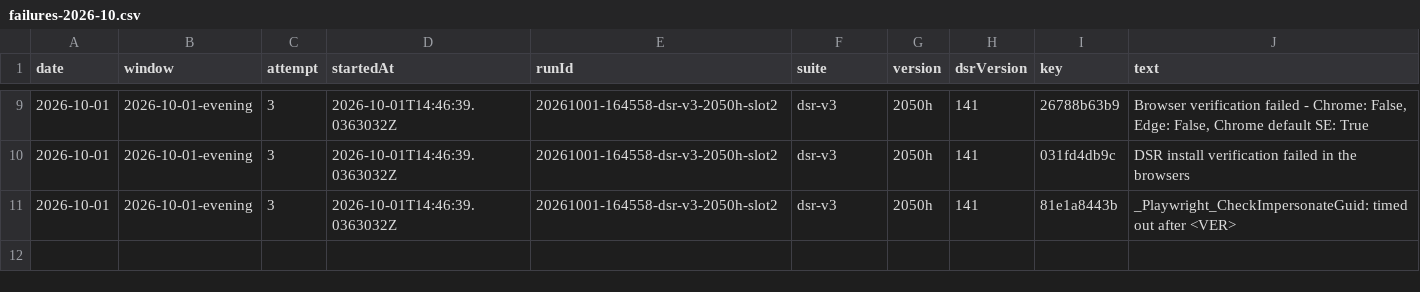
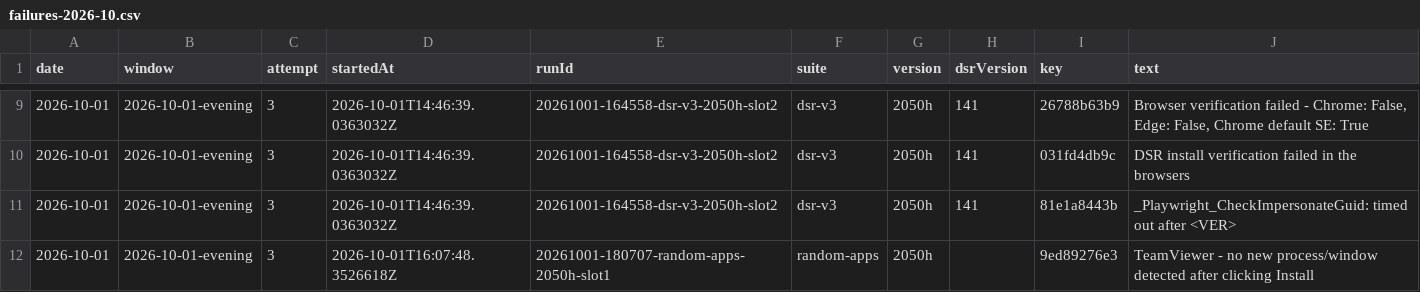
Before and after one commit to FastCorporatoin/report, a CSV file: kpi/failures-2026-10.csv, drawn as a sheet; only a part is shown, gaps mark what is left out; the diff names each change by its address in the sheet, - before the commit and + after, or states it on an @@ line.

```diff
--- a/kpi/failures-2026-10.csv
+++ b/kpi/failures-2026-10.csv
+row 12: 2026-10-01 | 2026-10-01-evening | 3 | 2026-10-01T16:07:48.3526618Z | 20261001-180707-random-apps-2050h-slot1 | random-apps | 2050h |  | 9ed89276e3 | TeamViewer - no new process/window detected after clicking Install
```
Also changed, not shown: kpi/metrics-2026-10.csv, kpi/runs-2026-10.csv, 7 other files.
